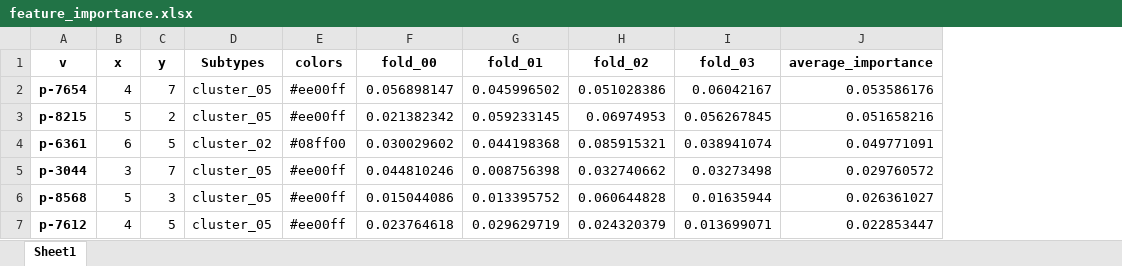
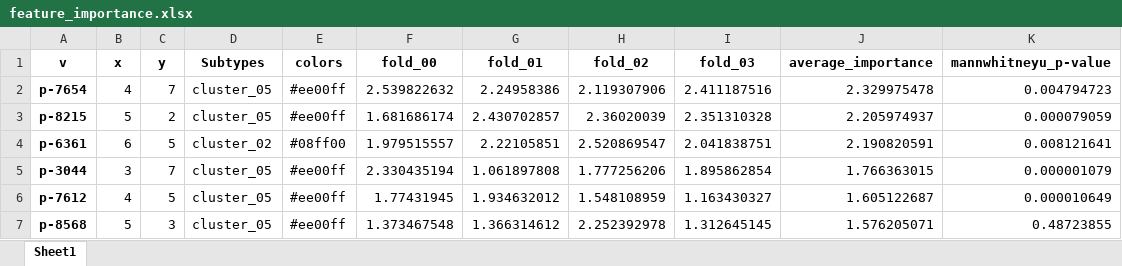
Before and after one commit to shenwanxiang/bidd-aggmap, an Excel workbook: paper/03_COVID-19/saved_model/feature_importance.xlsx, sheet Sheet1, drawn as a sheet; only a part is shown; values as stored, in another font and other column widths than the file's, no borders; removed rows and columns are numbered as before the commit, all else as after; the diff covers the shown part only; the diff names each change by its address in the sheet, - before the commit and + after, or states it on an @@ line.

```diff
--- a/paper/03_COVID-19/saved_model/feature_importance.xlsx (sheet Sheet1)
+++ b/paper/03_COVID-19/saved_model/feature_importance.xlsx (sheet Sheet1)
+column K (mannwhitneyu_p-value), rows 2-6: 0.004794723 | 0.000079059 | 0.008121641 | 0.000001079 | 0.000010649
-F2 (fold_00): 0.056898147
+F2 (fold_00): 2.539822632
-G2 (fold_01): 0.045996502
+G2 (fold_01): 2.24958386
-H2 (fold_02): 0.051028386
+H2 (fold_02): 2.119307906
-I2 (fold_03): 0.06042167
+I2 (fold_03): 2.411187516
-J2 (average_importance): 0.053586176
+J2 (average_importance): 2.329975478
-F3 (fold_00): 0.021382342
+F3 (fold_00): 1.681686174
-G3 (fold_01): 0.059233145
+G3 (fold_01): 2.430702857
-H3 (fold_02): 0.06974953
+H3 (fold_02): 2.36020039
-I3 (fold_03): 0.056267845
+I3 (fold_03): 2.351310328
-J3 (average_importance): 0.051658216
+J3 (average_importance): 2.205974937
-F4 (fold_00): 0.030029602
+F4 (fold_00): 1.979515557
-G4 (fold_01): 0.044198368
+G4 (fold_01): 2.22105851
-H4 (fold_02): 0.085915321
+H4 (fold_02): 2.520869547
-I4 (fold_03): 0.038941074
+I4 (fold_03): 2.041838751
-J4 (average_importance): 0.049771091
+J4 (average_importance): 2.190820591
-F5 (fold_00): 0.044810246
+F5 (fold_00): 2.330435194
-G5 (fold_01): 0.008756398
+G5 (fold_01): 1.061897808
-H5 (fold_02): 0.032740662
+H5 (fold_02): 1.777256206
-I5 (fold_03): 0.03273498
+I5 (fold_03): 1.895862854
-J5 (average_importance): 0.029760572
+J5 (average_importance): 1.766363015
-row 6: p-8568 | 5 | 3 | cluster_05 | #ee00ff | 0.015044086 | 0.013395752 | 0.060644828 | 0.01635944 | 0.026361027
-F6 (fold_00): 0.023764618
+F6 (fold_00): 1.77431945
-G6 (fold_01): 0.029629719
+G6 (fold_01): 1.934632012
-H6 (fold_02): 0.024320379
+H6 (fold_02): 1.548108959
-I6 (fold_03): 0.013699071
+I6 (fold_03): 1.163430327
-J6 (average_importance): 0.022853447
+J6 (average_importance): 1.605122687
+row 7: p-8568 | 5 | 3 | cluster_05 | #ee00ff | 1.373467548 | 1.366314612 | 2.252392978 | 1.312645145 | 1.576205071 | 0.48723855
```
Also changed, not shown: 28 added rows, 28 removed rows and 270 edited cells elsewhere in this sheet, 10 other files.
